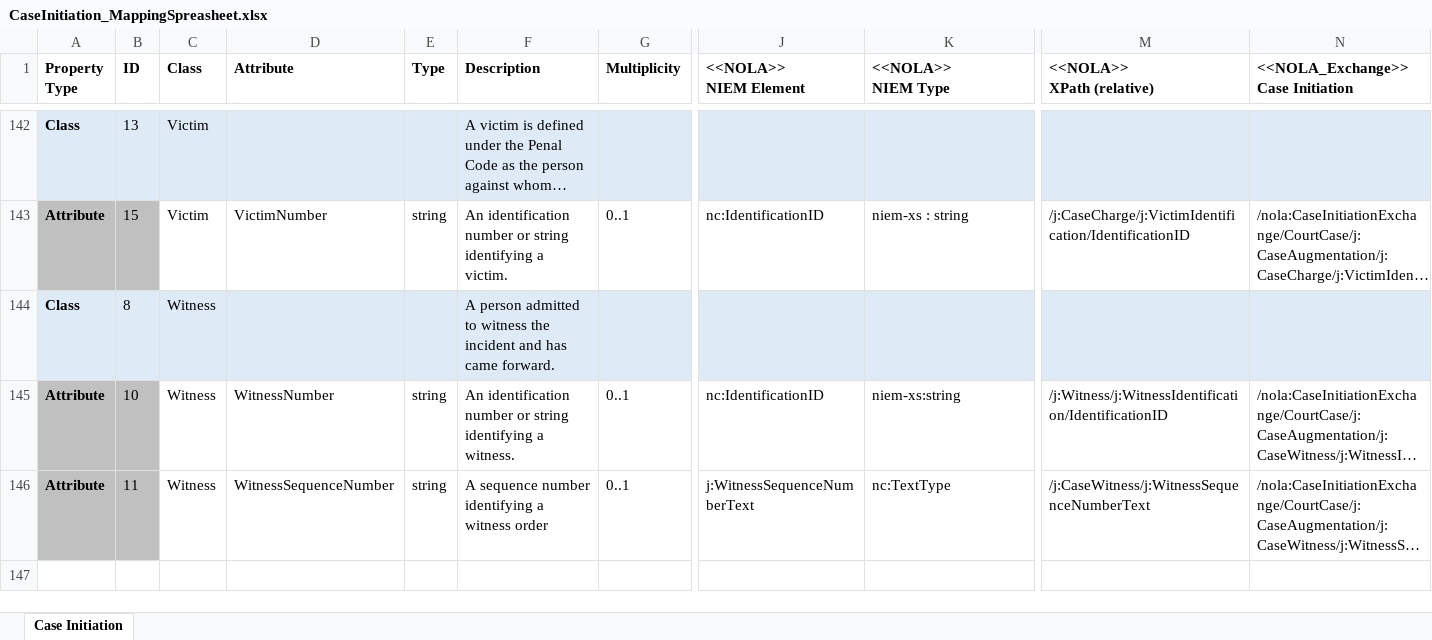
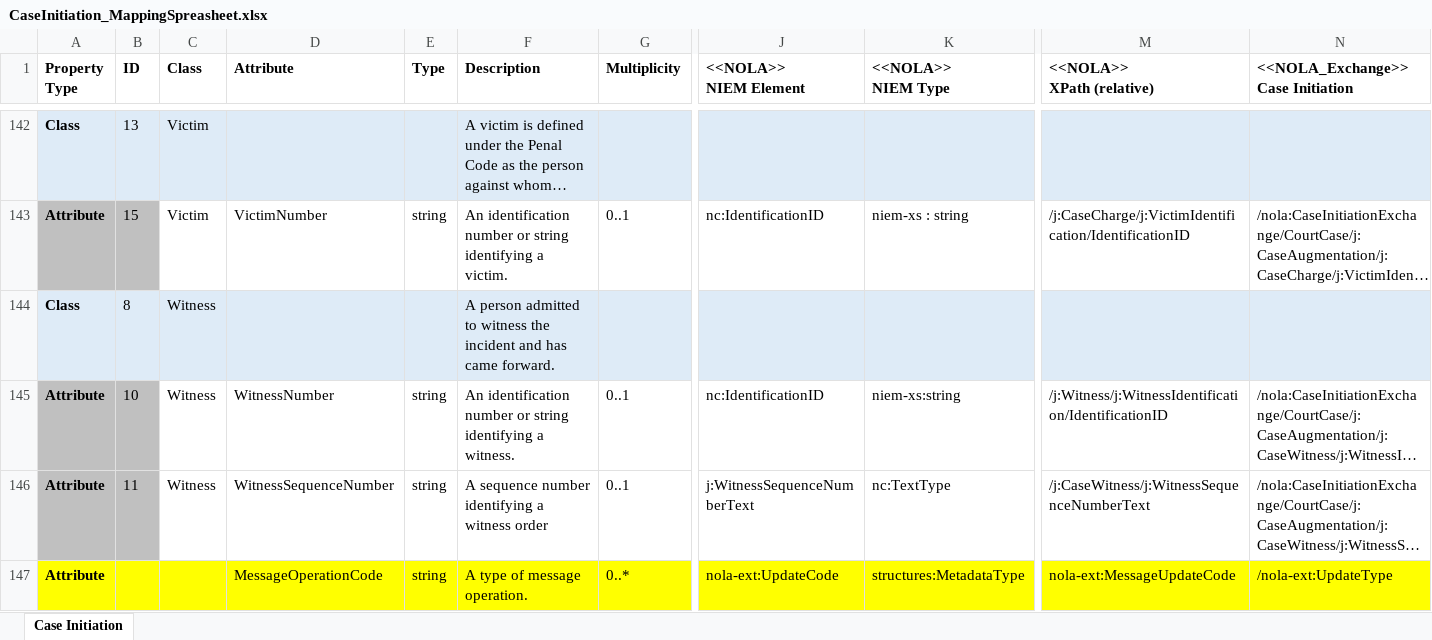
Before and after one commit to CityOfNewOrleans/JTMP-Data-Exchange-Specs, an Excel workbook: schemas/CaseInitiation_iepd/artifacts/CaseInitiation_MappingSpreasheet.xlsx, sheet Case Initiation, drawn as a sheet; only a part is shown, gaps mark what is left out; long unchanged cells end in …; values as stored, in another font and other column widths than the file's, no borders; table styles not drawn; rows hold the shown columns only; the diff covers the shown part only; the diff names each change by its address in the sheet, - before the commit and + after, or states it on an @@ line.

Commit message:
Added bond conditions and surety, ATN,. ATN sequence and JMS number to Case Initiation

```diff
--- a/schemas/CaseInitiation_iepd/artifacts/CaseInitiation_MappingSpreasheet.xlsx (sheet Case Initiation)
+++ b/schemas/CaseInitiation_iepd/artifacts/CaseInitiation_MappingSpreasheet.xlsx (sheet Case Initiation)
+row 147: Attribute |  |  | MessageOperationCode | string | A type of message operation. | 0..* | nola-ext:UpdateCode | structures:MetadataType | nola-ext:MessageUpdateCode | /nola-ext:UpdateType
```
Also changed, not shown: 3 added rows elsewhere in this sheet, 31 other files.
